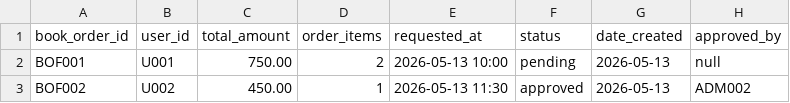
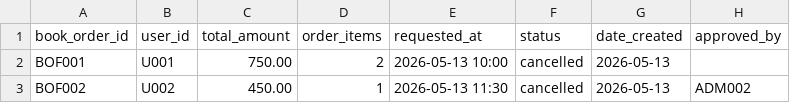
Before and after one commit to knnjy/aop_system_services, a CSV file: data/orders/book_order.csv, drawn as a sheet.

```diff
--- a/data/orders/book_order.csv
+++ b/data/orders/book_order.csv
@@ -1,3 +1,3 @@
 book_order_id,user_id,total_amount,order_items,requested_at,status,date_created,approved_by
-BOF001,U001,750.00,2,2026-05-13 10:00,pending,2026-05-13,null
-BOF002,U002,450.00,1,2026-05-13 11:30,approved,2026-05-13,ADM002
+BOF001,U001,750.00,2,2026-05-13 10:00,cancelled,2026-05-13,
+BOF002,U002,450.00,1,2026-05-13 11:30,cancelled,2026-05-13,ADM002
```
Also changed, not shown: data/uniforms/products.csv, 4 other files.
